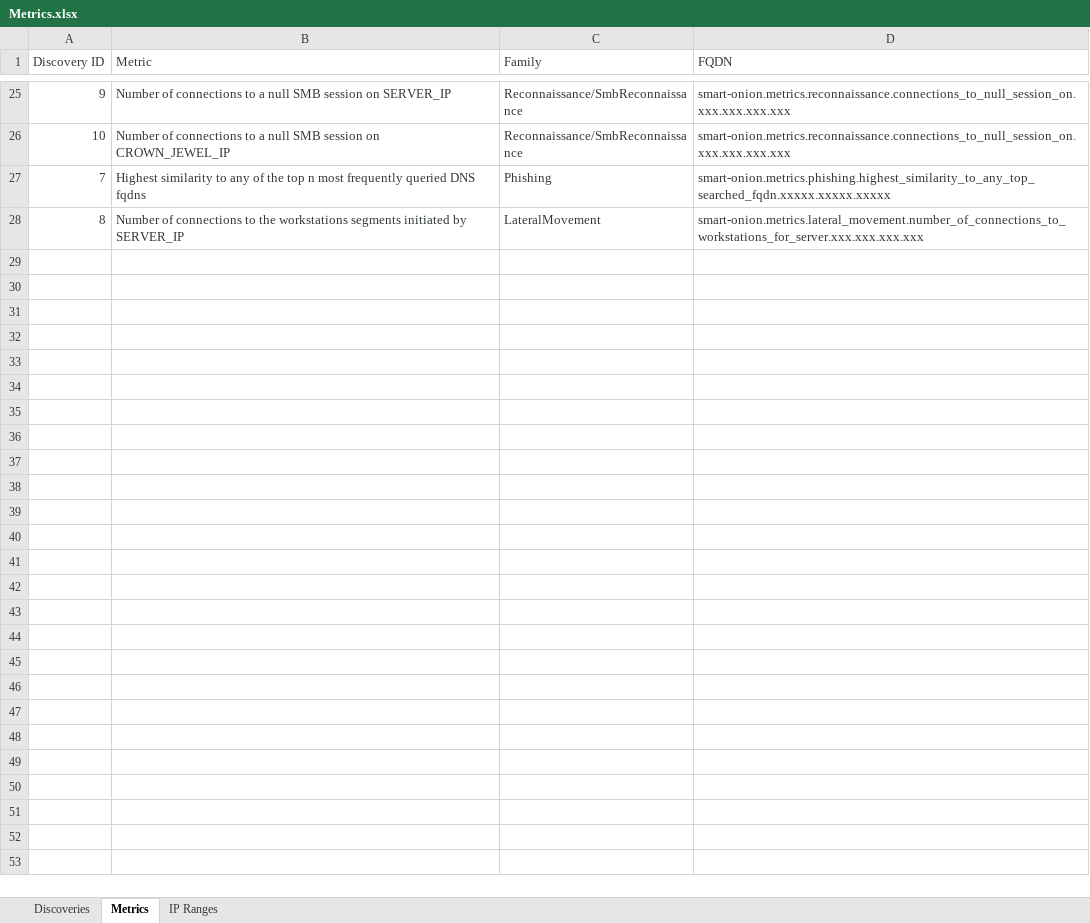
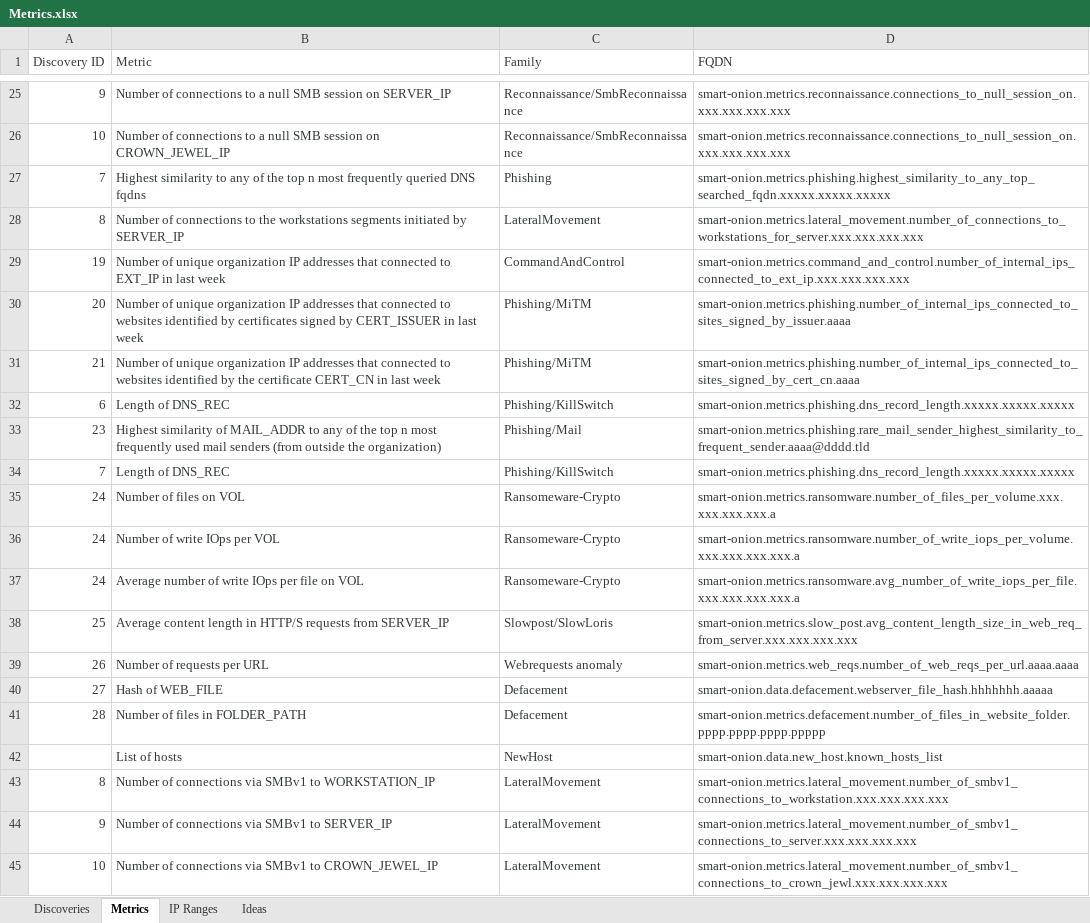
Before and after one commit to Smart-Onion-Project/smart-onion, an Excel workbook: docs/Metrics.xlsx, sheet Metrics, drawn as a sheet; only a part is shown, gaps mark what is left out; values as stored, in another font and other column widths than the file's, no borders; the diff names each change by its address in the sheet, - before the commit and + after, or states it on an @@ line.

Commit message:
Added metrics

```diff
--- a/docs/Metrics.xlsx (sheet Metrics)
+++ b/docs/Metrics.xlsx (sheet Metrics)
+sheet tab: Ideas
+row 29: 19 | Number of unique organization IP addresses that connected to EXT_IP in last week | CommandAndControl | smart-onion.metrics.command_and_control.number_of_internal_ips_connected_to_ext_ip.xxx.xxx.xxx.xxx
+row 30: 20 | Number of unique organization IP addresses that connected to websites identified by certificates signed by CERT_ISSUER in last week | Phishing/MiTM | smart-onion.metrics.phishing.number_of_internal_ips_connected_to_sites_signed_by_issuer.aaaa
+row 31: 21 | Number of unique organization IP addresses that connected to websites identified by the certificate CERT_CN in last week | Phishing/MiTM | smart-onion.metrics.phishing.number_of_internal_ips_connected_to_sites_signed_by_cert_cn.aaaa
+row 32: 6 | Length of DNS_REC | Phishing/KillSwitch | smart-onion.metrics.phishing.dns_record_length.xxxxx.xxxxx.xxxxx
+row 33: 23 | Highest similarity of MAIL_ADDR to any of the top n most frequently used mail senders (from outside the organization) | Phishing/Mail | smart-onion.metrics.phishing.rare_mail_sender_highest_similarity_to_frequent_sender.aaaa@dddd.tld
+row 34: 7 | Length of DNS_REC | Phishing/KillSwitch | smart-onion.metrics.phishing.dns_record_length.xxxxx.xxxxx.xxxxx
+row 35: 24 | Number of files on VOL | Ransomeware-Crypto | smart-onion.metrics.ransomware.number_of_files_per_volume.xxx.xxx.xxx.xxx.a
+row 36: 24 | Number of write IOps per VOL | Ransomeware-Crypto | smart-onion.metrics.ransomware.number_of_write_iops_per_volume.xxx.xxx.xxx.xxx.a
+row 37: 24 | Average number of write IOps per file on VOL | Ransomeware-Crypto | smart-onion.metrics.ransomware.avg_number_of_write_iops_per_file.xxx.xxx.xxx.xxx.a
+row 38: 25 | Average content length in HTTP/S requests from SERVER_IP | Slowpost/SlowLoris | smart-onion.metrics.slow_post.avg_content_length_size_in_web_req_from_server.xxx.xxx.xxx.xxx
+row 39: 26 | Number of requests per URL | Webrequests anomaly | smart-onion.metrics.web_reqs.number_of_web_reqs_per_url.aaaa.aaaa
+row 40: 27 | Hash of WEB_FILE | Defacement | smart-onion.data.defacement.webserver_file_hash.hhhhhhh.aaaaa
+row 41: 28 | Number of files in FOLDER_PATH | Defacement | smart-onion.metrics.defacement.number_of_files_in_website_folder.pppp.pppp.pppp.ppppp
+row 42:  | List of hosts | NewHost | smart-onion.data.new_host.known_hosts_list
+row 43: 8 | Number of connections via SMBv1 to WORKSTATION_IP | LateralMovement | smart-onion.metrics.lateral_movement.number_of_smbv1_connections_to_workstation.xxx.xxx.xxx.xxx
+row 44: 9 | Number of connections via SMBv1 to SERVER_IP | LateralMovement | smart-onion.metrics.lateral_movement.number_of_smbv1_connections_to_server.xxx.xxx.xxx.xxx
+row 45: 10 | Number of connections via SMBv1 to CROWN_JEWEL_IP | LateralMovement | smart-onion.metrics.lateral_movement.number_of_smbv1_connections_to_crown_jewl.xxx.xxx.xxx.xxx
```
Also changed, not shown: sheet Discoveries, 1 other file.
